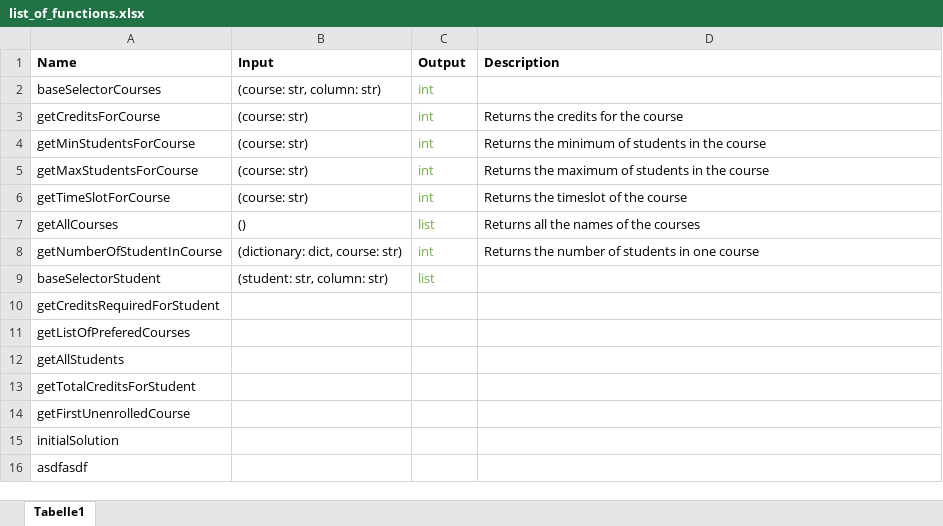
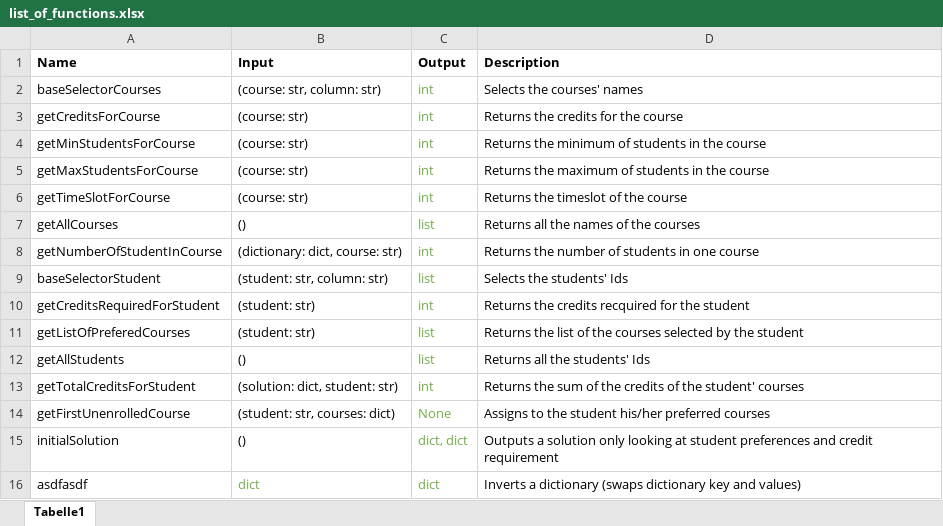
Before and after one commit to luukhf/course-time-tabling, an Excel workbook: list_of_functions.xlsx, sheet Tabelle1, drawn as a sheet; values as stored, in another font and other column widths than the file's, no borders; table styles not drawn; the diff names each change by its address in the sheet, - before the commit and + after, or states it on an @@ line.

Commit message:
Updated the excel file

```diff
--- a/list_of_functions.xlsx (sheet Tabelle1)
+++ b/list_of_functions.xlsx (sheet Tabelle1)
-D2 (Description): (empty)
+D2 (Description): Selects the courses' names
-D9 (Description): (empty)
+D9 (Description): Selects the students' Ids
-B10:B11 (Input): (empty)
+B10:B11 (Input): (student: str)
-C10 (Output): (empty)
+C10 (Output): int
-D10 (Description): (empty)
+D10 (Description): Returns the credits recquired for the student
-C11:C12 (Output): (empty)
+C11:C12 (Output): list
-D11 (Description): (empty)
+D11 (Description): Returns the list of the courses selected by the student
-B12 (Input): (empty)
+B12 (Input): ()
-D12 (Description): (empty)
+D12 (Description): Returns all the students' Ids
-B13 (Input): (empty)
+B13 (Input): (solution: dict, student: str)
-C13 (Output): (empty)
+C13 (Output): int
-D13 (Description): (empty)
+D13 (Description): Returns the sum of the credits of the student' courses
-B14 (Input): (empty)
+B14 (Input): (student: str, courses: dict)
-C14 (Output): (empty)
+C14 (Output): None
-D14 (Description): (empty)
+D14 (Description): Assigns to the student his/her preferred courses
-B15 (Input): (empty)
+B15 (Input): ()
-C15 (Output): (empty)
+C15 (Output): dict, dict
-D15 (Description): (empty)
+D15 (Description): Outputs a solution only looking at student preferences and credit requirement
-B16 (Input): (empty)
+B16 (Input): dict
-C16 (Output): (empty)
+C16 (Output): dict
-D16 (Description): (empty)
+D16 (Description): Inverts a dictionary (swaps dictionary key and values)
```
Also changed, not shown: 1 other file.
